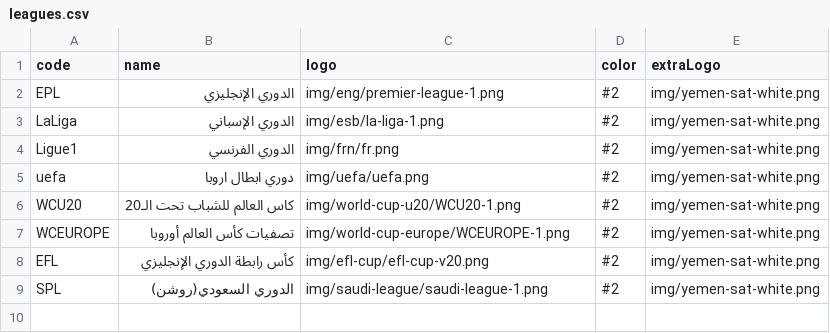
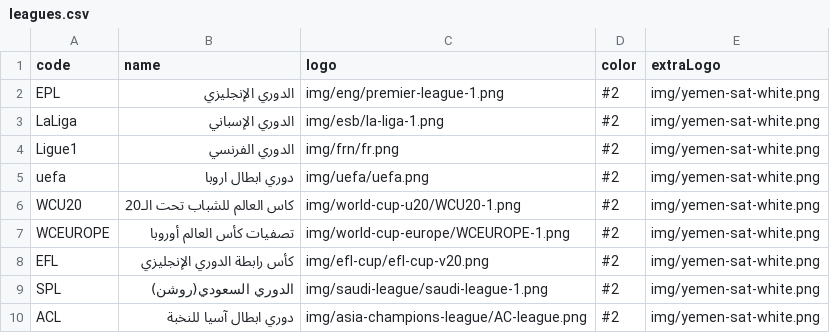
Before and after one commit to falahsab/jedwal, a CSV file: csv/leagues.csv, drawn as a sheet.

Commit message:
Update leagues.csv

```diff
--- a/csv/leagues.csv
+++ b/csv/leagues.csv
@@ -9 +9,2 @@ EFL,كأس رابطة الدوري الإنجليزي,img/efl-cup/efl-cup-v20.pn
 SPL,الدوري السعودي(روشن),img/saudi-league/saudi-league-1.png,#2,img/yemen-sat-white.png
+ACL,دوري ابطال آسيا للنخبة,img/asia-champions-league/AC-league.png,#2,img/yemen-sat-white.png
```
